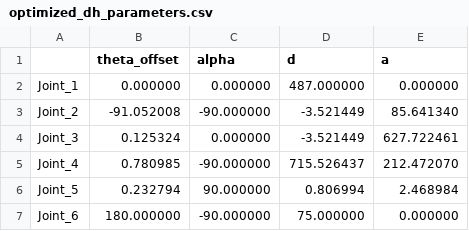
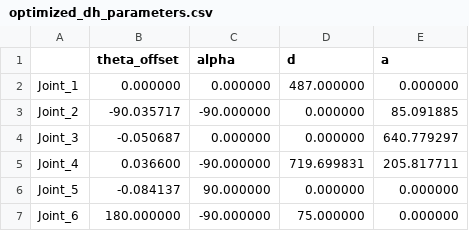
Before and after one commit to dongjy-s/LM_PyTorch, a CSV file: results/optimized_dh_parameters.csv, drawn as a sheet.

```diff
--- a/results/optimized_dh_parameters.csv
+++ b/results/optimized_dh_parameters.csv
@@ -2,6 +2,6 @@
 Joint_1,0.000000,0.000000,487.000000,0.000000
-Joint_2,-91.052008,-90.000000,-3.521449,85.641340
-Joint_3,0.125324,0.000000,-3.521449,627.722461
-Joint_4,0.780985,-90.000000,715.526437,212.472070
-Joint_5,0.232794,90.000000,0.806994,2.468984
+Joint_2,-90.035717,-90.000000,0.000000,85.091885
+Joint_3,-0.050687,0.000000,0.000000,640.779297
+Joint_4,0.036600,-90.000000,719.699831,205.817711
+Joint_5,-0.084137,90.000000,0.000000,0.000000
 Joint_6,180.000000,-90.000000,75.000000,0.000000
```
Also changed, not shown: 3 other files.
